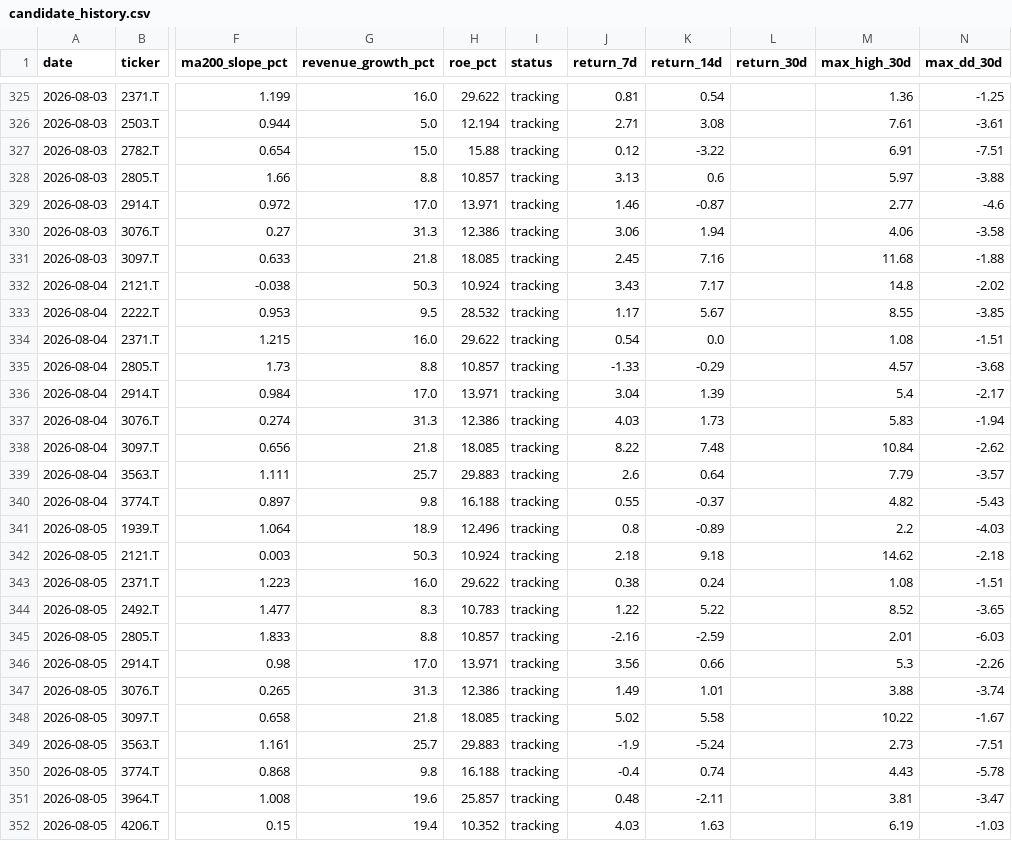
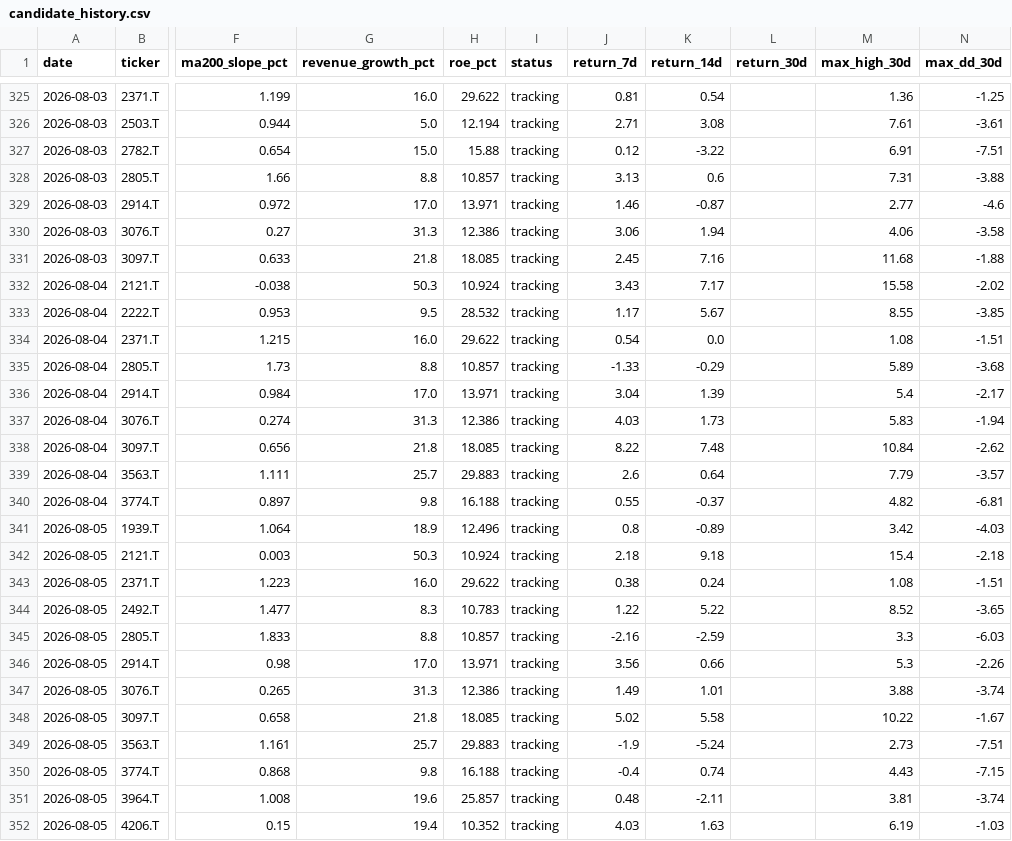
Before and after one commit to naoyann3/long-term-screener, a CSV file: results/candidate_history.csv, drawn as a sheet; only a part is shown, gaps mark what is left out; the diff covers the shown part only; the diff names each change by its address in the sheet, - before the commit and + after, or states it on an @@ line.

```diff
--- a/results/candidate_history.csv
+++ b/results/candidate_history.csv
-M328 (max_high_30d): 5.97
+M328 (max_high_30d): 7.31
-M332 (max_high_30d): 14.8
+M332 (max_high_30d): 15.58
-M335 (max_high_30d): 4.57
+M335 (max_high_30d): 5.89
-N340 (max_dd_30d): -5.43
+N340 (max_dd_30d): -6.81
-M341 (max_high_30d): 2.2
+M341 (max_high_30d): 3.42
-M342 (max_high_30d): 14.62
+M342 (max_high_30d): 15.4
-M345 (max_high_30d): 2.01
+M345 (max_high_30d): 3.3
-N350 (max_dd_30d): -5.78
+N350 (max_dd_30d): -7.15
-N351 (max_dd_30d): -3.47
+N351 (max_dd_30d): -3.74
```
Also changed, not shown: 11 edited cells elsewhere in this file, tickers.csv, 1 other file.
